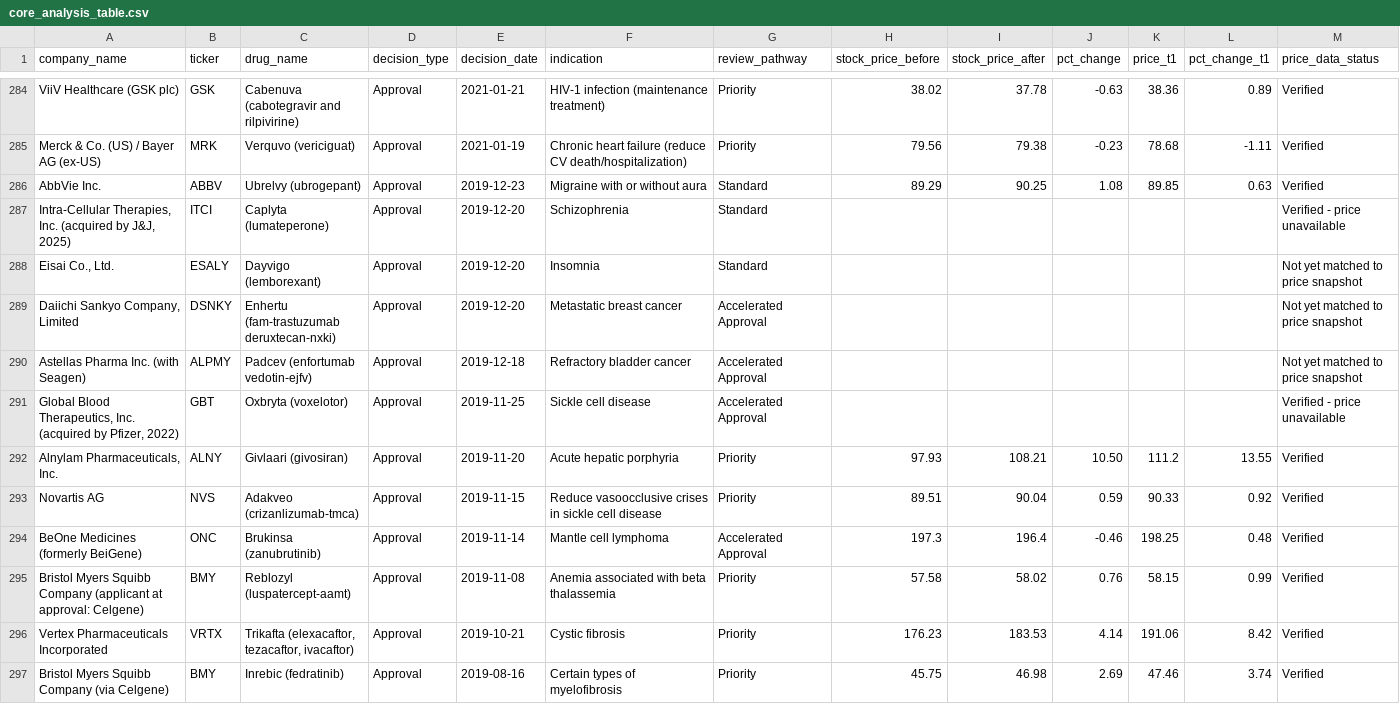
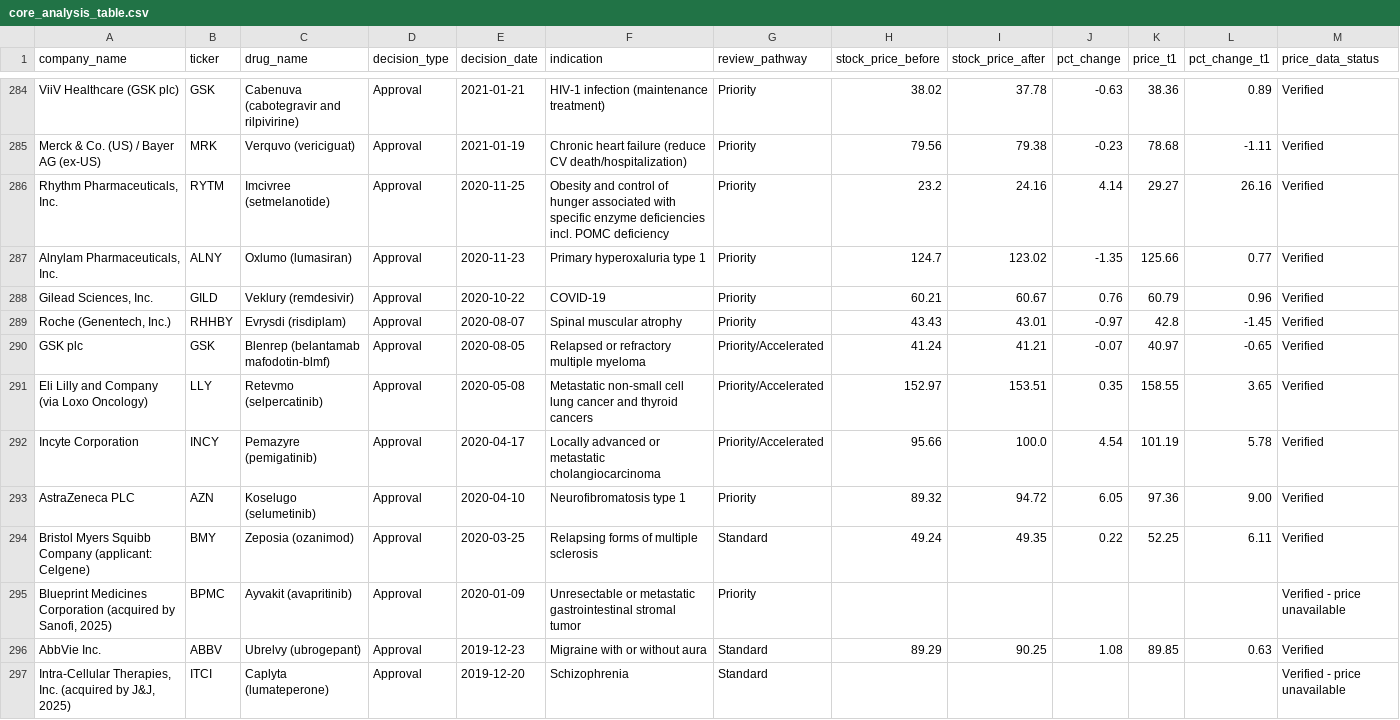
Before and after one commit to buffedlizard55-lab/DrugAnalysis, a CSV file: data/core_analysis_table.csv, drawn as a sheet; only a part is shown, gaps mark what is left out; the shorter side is filled out with more unchanged rows; rows hold the shown columns only; the diff names each change by its address in the sheet, - before the commit and + after, or states it on an @@ line.

```diff
--- a/data/core_analysis_table.csv
+++ b/data/core_analysis_table.csv
+row 286: Rhythm Pharmaceuticals, Inc. | RYTM | Imcivree (setmelanotide) | Approval | 2020-11-25 | Obesity and control of hunger associated with specific enzyme deficiencies incl. POMC deficiency | Priority | 23.2 | 24.16 | 4.14 | 29.27 | 26.16 | Verified
+row 287: Alnylam Pharmaceuticals, Inc. | ALNY | Oxlumo (lumasiran) | Approval | 2020-11-23 | Primary hyperoxaluria type 1 | Priority | 124.7 | 123.02 | -1.35 | 125.66 | 0.77 | Verified
+row 288: Gilead Sciences, Inc. | GILD | Veklury (remdesivir) | Approval | 2020-10-22 | COVID-19 | Priority | 60.21 | 60.67 | 0.76 | 60.79 | 0.96 | Verified
+row 289: Roche (Genentech, Inc.) | RHHBY | Evrysdi (risdiplam) | Approval | 2020-08-07 | Spinal muscular atrophy | Priority | 43.43 | 43.01 | -0.97 | 42.8 | -1.45 | Verified
+row 290: GSK plc | GSK | Blenrep (belantamab mafodotin-blmf) | Approval | 2020-08-05 | Relapsed or refractory multiple myeloma | Priority/Accelerated | 41.24 | 41.21 | -0.07 | 40.97 | -0.65 | Verified
+row 291: Eli Lilly and Company (via Loxo Oncology) | LLY | Retevmo (selpercatinib) | Approval | 2020-05-08 | Metastatic non-small cell lung cancer and thyroid cancers | Priority/Accelerated | 152.97 | 153.51 | 0.35 | 158.55 | 3.65 | Verified
+row 292: Incyte Corporation | INCY | Pemazyre (pemigatinib) | Approval | 2020-04-17 | Locally advanced or metastatic cholangiocarcinoma | Priority/Accelerated | 95.66 | 100.0 | 4.54 | 101.19 | 5.78 | Verified
+row 293: AstraZeneca PLC | AZN | Koselugo (selumetinib) | Approval | 2020-04-10 | Neurofibromatosis type 1 | Priority | 89.32 | 94.72 | 6.05 | 97.36 | 9.00 | Verified
+row 294: Bristol Myers Squibb Company (applicant: Celgene) | BMY | Zeposia (ozanimod) | Approval | 2020-03-25 | Relapsing forms of multiple sclerosis | Standard | 49.24 | 49.35 | 0.22 | 52.25 | 6.11 | Verified
+row 295: Blueprint Medicines Corporation (acquired by Sanofi, 2025) | BPMC | Ayvakit (avapritinib) | Approval | 2020-01-09 | Unresectable or metastatic gastrointestinal stromal tumor | Priority |  |  |  |  |  | Verified - price unavailable
```
Also changed, not shown: data/company_scorecards.csv, data/fda_decisions_master.csv, 5 other files.
